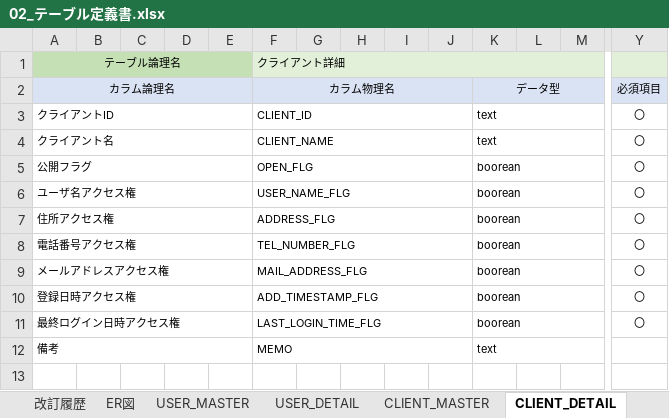
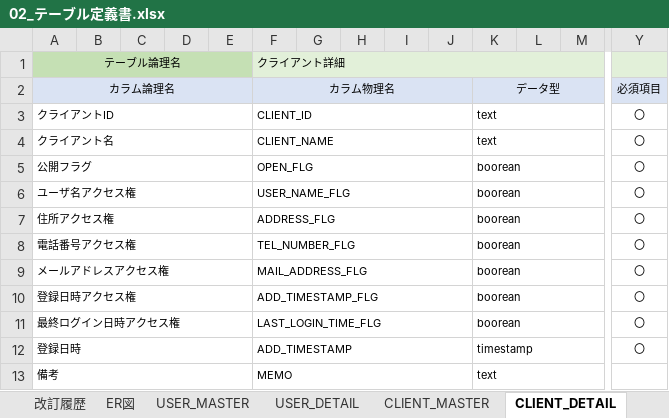
Before and after one commit to vsn23kamei/nanika, an Excel workbook: 01_基本設計/02_テーブル定義書.xlsx, sheet CLIENT_DETAIL, drawn as a sheet; only a part is shown, gaps mark what is left out; values as stored, in another font and other column widths than the file's, no borders; rows hold the shown columns only; the diff names each change by its address in the sheet, - before the commit and + after, or states it on an @@ line.

```diff
--- a/01_基本設計/02_テーブル定義書.xlsx (sheet CLIENT_DETAIL)
+++ b/01_基本設計/02_テーブル定義書.xlsx (sheet CLIENT_DETAIL)
+row 12: 登録日時 |  |  |  |  | ADD_TIMESTAMP |  |  |  |  | timestamp |  |  | 〇
```
Also changed, not shown: sheet ACCESS_TOKEN, 5 other files.
